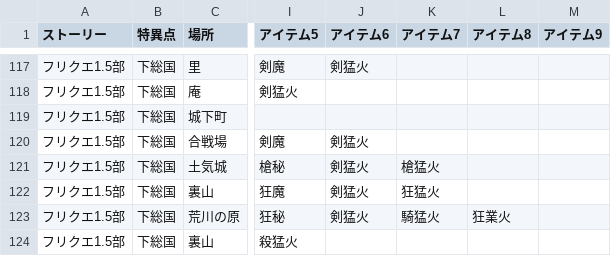
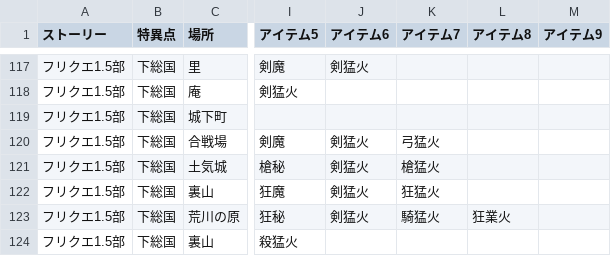
Before and after one commit to fgosc/syutagcnt, a CSV file: freequest.csv, drawn as a sheet; only a part is shown, gaps mark what is left out; the diff names each change by its address in the sheet, - before the commit and + after, or states it on an @@ line.

Commit message:
fix quest drop

```diff
--- a/freequest.csv
+++ b/freequest.csv
-K120 (アイテム7): (empty)
+K120 (アイテム7): 弓猛火
```
